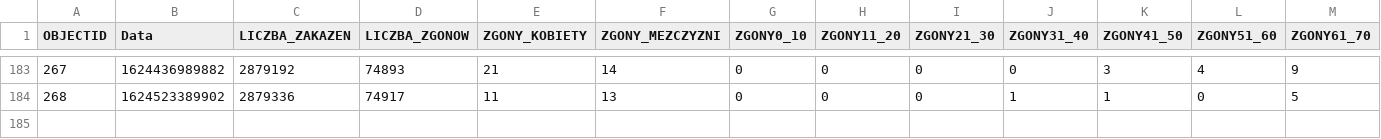
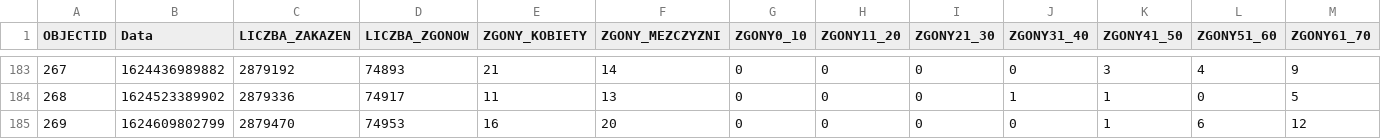
Before and after one commit to wieslawseweryn/wieslawseweryn.github.io, a CSV file: last_mz_api_age_d.csv, drawn as a sheet; only a part is shown, gaps mark what is left out; rows hold the shown columns only; the diff names each change by its address in the sheet, - before the commit and + after, or states it on an @@ line.

```diff
--- a/last_mz_api_age_d.csv
+++ b/last_mz_api_age_d.csv
+row 185: 269 | 1624609802799 | 2879470 | 74953 | 16 | 20 | 0 | 0 | 0 | 0 | 1 | 6 | 12
```
